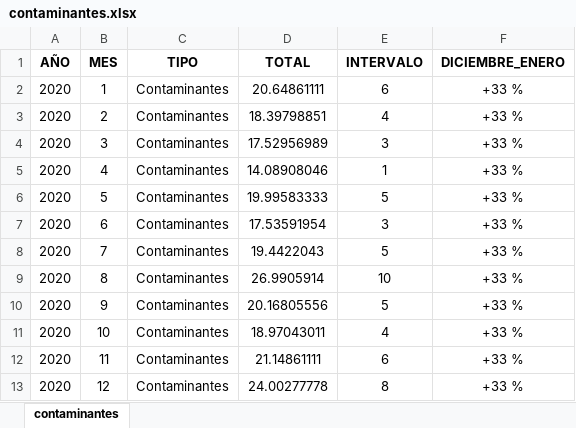
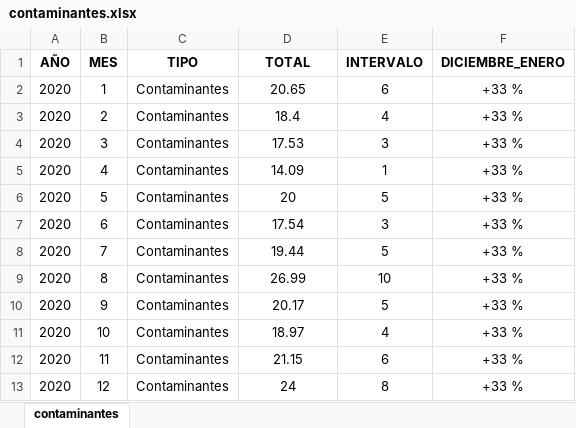
Before and after one commit to fernandorgonzalez/cursos-eant-python_data_analytics-proyecto, an Excel workbook: contaminantes.xlsx, sheet contaminantes, drawn as a sheet; values as stored, in another font and other column widths than the file's, no borders; the diff names each change by its address in the sheet, - before the commit and + after, or states it on an @@ line.

```diff
--- a/contaminantes.xlsx (sheet contaminantes)
+++ b/contaminantes.xlsx (sheet contaminantes)
-D2 (TOTAL): 20.64861111
+D2 (TOTAL): 20.65
-D3 (TOTAL): 18.39798851
+D3 (TOTAL): 18.4
-D4 (TOTAL): 17.52956989
+D4 (TOTAL): 17.53
-D5 (TOTAL): 14.08908046
+D5 (TOTAL): 14.09
-D6 (TOTAL): 19.99583333
+D6 (TOTAL): 20
-D7 (TOTAL): 17.53591954
+D7 (TOTAL): 17.54
-D8 (TOTAL): 19.4422043
+D8 (TOTAL): 19.44
-D9 (TOTAL): 26.9905914
+D9 (TOTAL): 26.99
-D10 (TOTAL): 20.16805556
+D10 (TOTAL): 20.17
-D11 (TOTAL): 18.97043011
+D11 (TOTAL): 18.97
-D12 (TOTAL): 21.14861111
+D12 (TOTAL): 21.15
-D13 (TOTAL): 24.00277778
+D13 (TOTAL): 24
```
Also changed, not shown: 1 other file.
